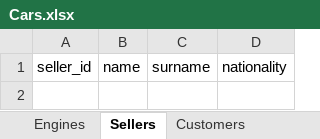
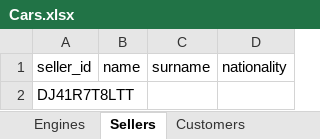
Before and after one commit to M3T1X1/cars_analysys, an Excel workbook: Cars.xlsx, sheet Sellers, drawn as a sheet; values as stored, in another font and other column widths than the file's, no borders; the diff names each change by its address in the sheet, - before the commit and + after, or states it on an @@ line.

```diff
--- a/Cars.xlsx (sheet Sellers)
+++ b/Cars.xlsx (sheet Sellers)
+row 2: DJ41R7T8LTT
```
Also changed, not shown: sheet Cars, 2 other files.
